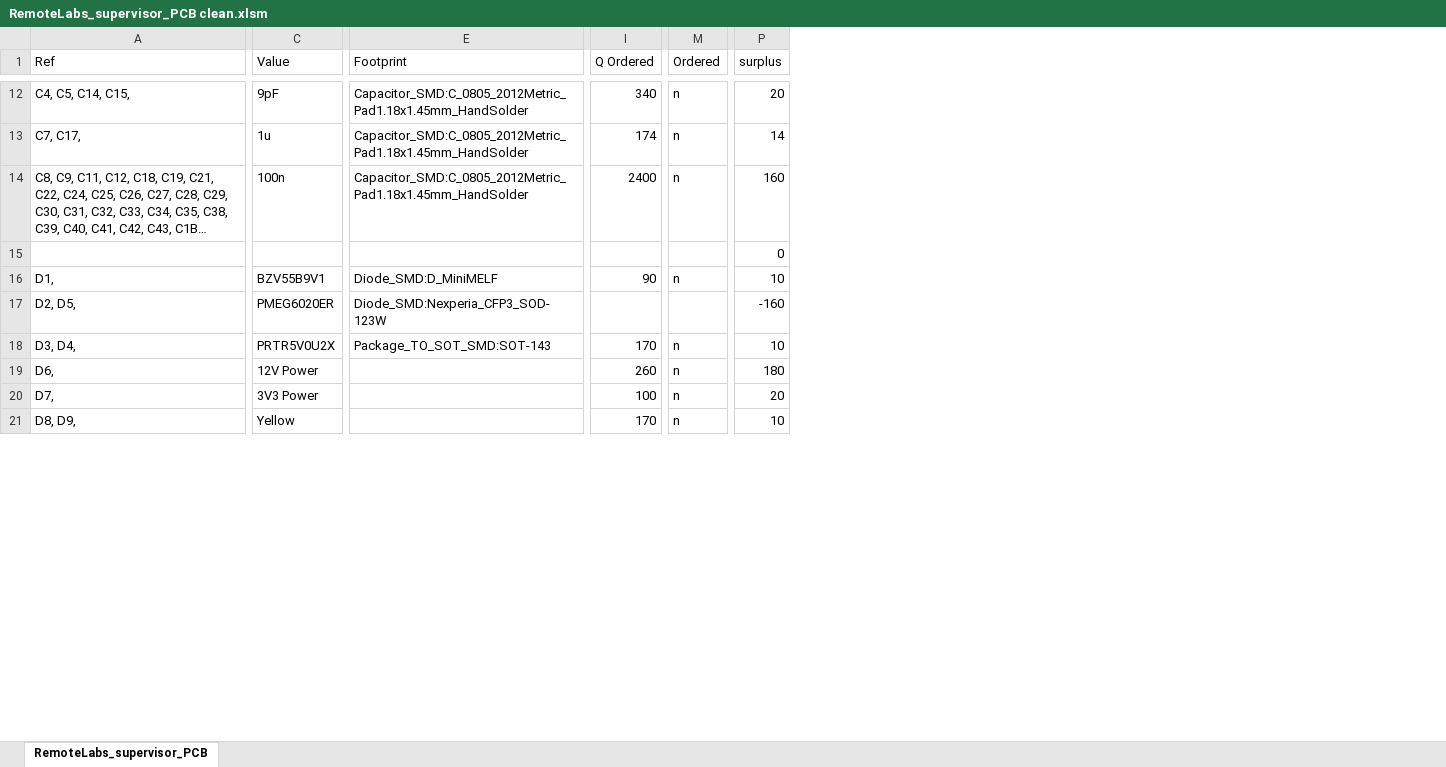
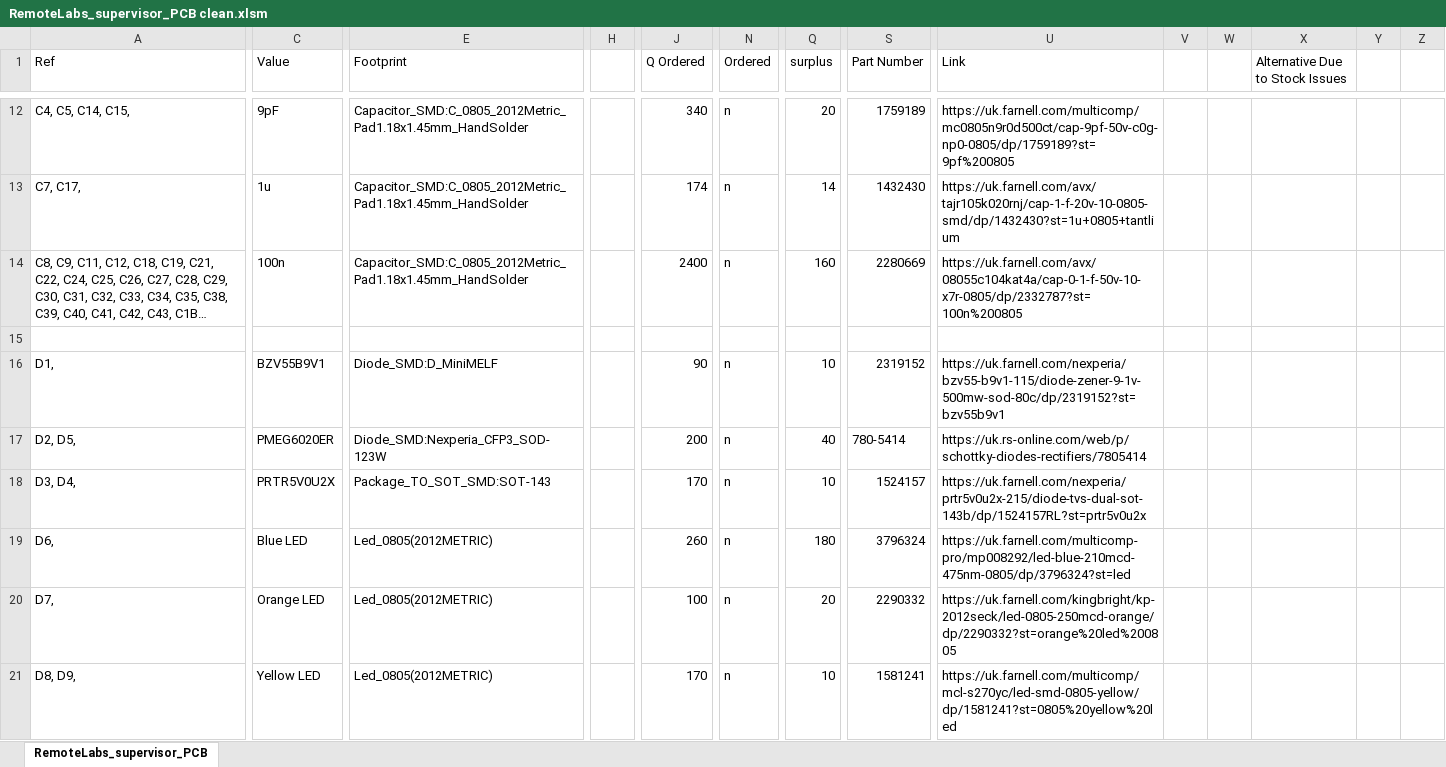
Before and after one commit to practable/supervisor-pcb, an Excel workbook: RemoteLabs_supervisor_PCB/RemoteLabs_supervisor_PCB clean.xlsm, sheet RemoteLabs_supervisor_PCB, drawn as a sheet; only a part is shown, gaps mark what is left out; long unchanged cells end in …; values as stored, in another font and other column widths than the file's, no cell formats; conditional formats not drawn; addresses are those after the commit; rows hold the shown columns only; the diff covers the shown part only; the diff names each change by its address in the sheet, - before the commit and + after, or states it on an @@ line.

```diff
--- a/RemoteLabs_supervisor_PCB/RemoteLabs_supervisor_PCB clean.xlsm (sheet RemoteLabs_supervisor_PCB)
+++ b/RemoteLabs_supervisor_PCB/RemoteLabs_supervisor_PCB clean.xlsm (sheet RemoteLabs_supervisor_PCB)
+column H, empty
+column S (Part Number), rows 12-21: 1759189 | 1432430 | 2280669 |  | 2319152 | 780-5414 | 1524157 | 3796324 | 2290332 | 1581241
+column U (Link), rows 12-21: https://uk.farnell.com/multicomp/mc0805n9r0d500ct/cap-9pf-50v-c0g-np0-0805/dp/1759189?st=9pf%200805 | https://uk.farnell.com/avx/tajr105k020rnj/cap-1-f-20v-10-0805-smd/dp/1432430?st=1u+0805+tantlium | https://uk.farnell.com/avx/08055c104kat4a/cap-0-1-f-50v-10-x7r-0805/dp/2332787?st=100n%200805 |  | https://uk.farnell.com/nexperia/bzv55-b9v1-115/diode-zener-9-1v-500mw-sod-80c/dp/2319152?st=bzv55b9v1 | https://uk.rs-online.com/web/p/schottky-diodes-rectifiers/7805414 | https://uk.farnell.com/nexperia/prtr5v0u2x-215/diode-tvs-dual-sot-143b/dp/1524157RL?st=prtr5v0u2x | https://uk.farnell.com/multicomp-pro/mp008292/led-blue-210mcd-475nm-0805/dp/3796324?st=led | https://uk.farnell.com/kingbright/kp-2012seck/led-0805-250mcd-orange/dp/2290332?st=orange%20led%200805 | https://uk.farnell.com/multicomp/mcl-s270yc/led-smd-0805-yellow/dp/1581241?st=0805%20yellow%20led
+column V, empty
+column W, empty
+column X (Alternative Due to Stock Issues), empty
+column Y, empty
+column Z, empty
-row 15:  |  |  |  |  | 0
+row 15: (empty)
-J17 (Q Ordered): (empty)
+J17 (Q Ordered): 200
-N17 (Ordered): (empty)
+N17 (Ordered): n
-Q17 (surplus): -160
+Q17 (surplus): 40
-C19 (Value): 12V Power
+C19 (Value): Blue LED
-E19:E21 (Footprint): (empty)
+E19:E21 (Footprint): Led_0805(2012METRIC)
-C20 (Value): 3V3 Power
+C20 (Value): Orange LED
-C21 (Value): Yellow
+C21 (Value): Yellow LED
```
Also changed, not shown: 2 added rows, 2 removed rows, 21 added columns and 42 edited cells elsewhere in this sheet, cell formats, formulas that keep their value, 17 other files.
